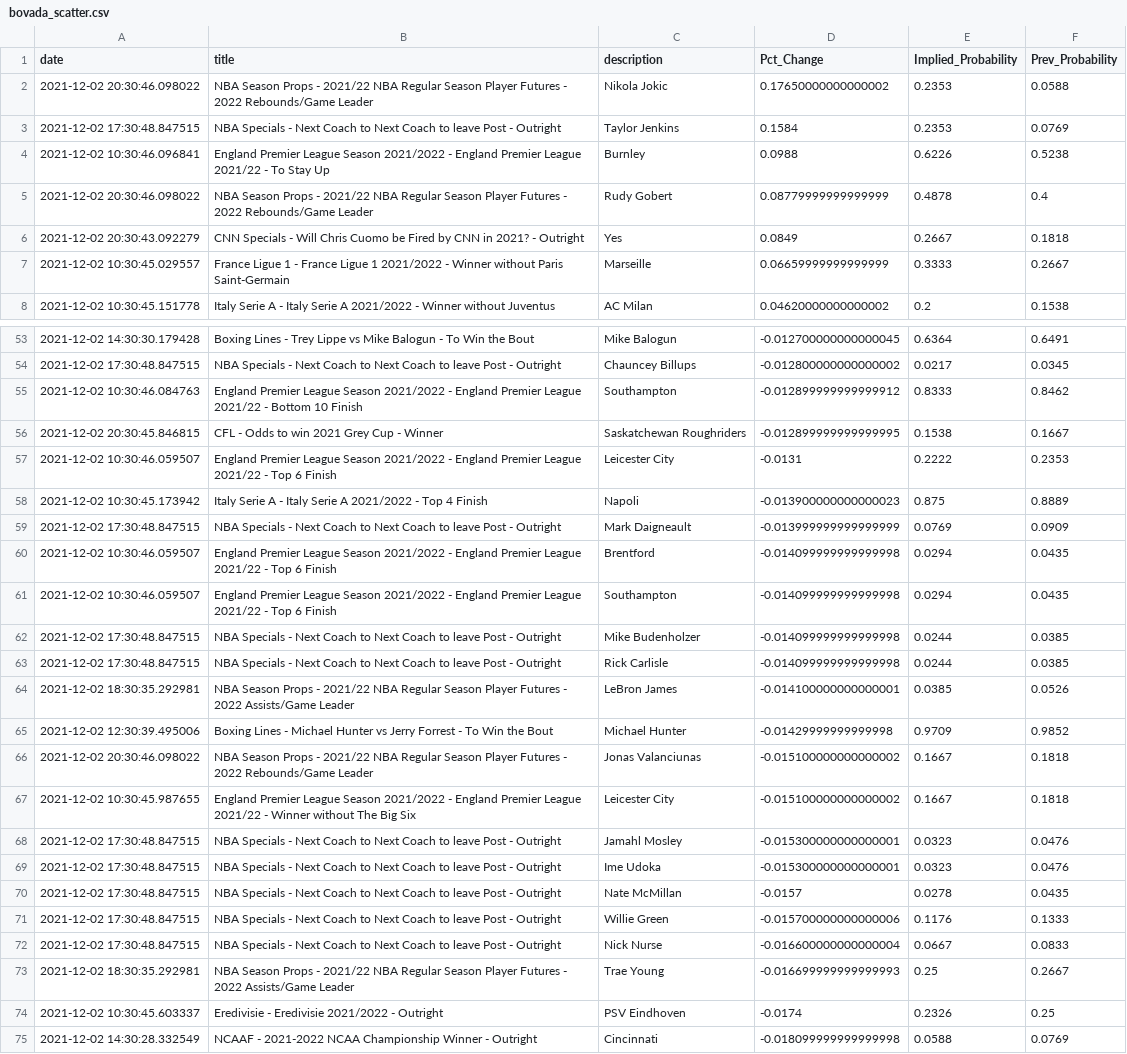
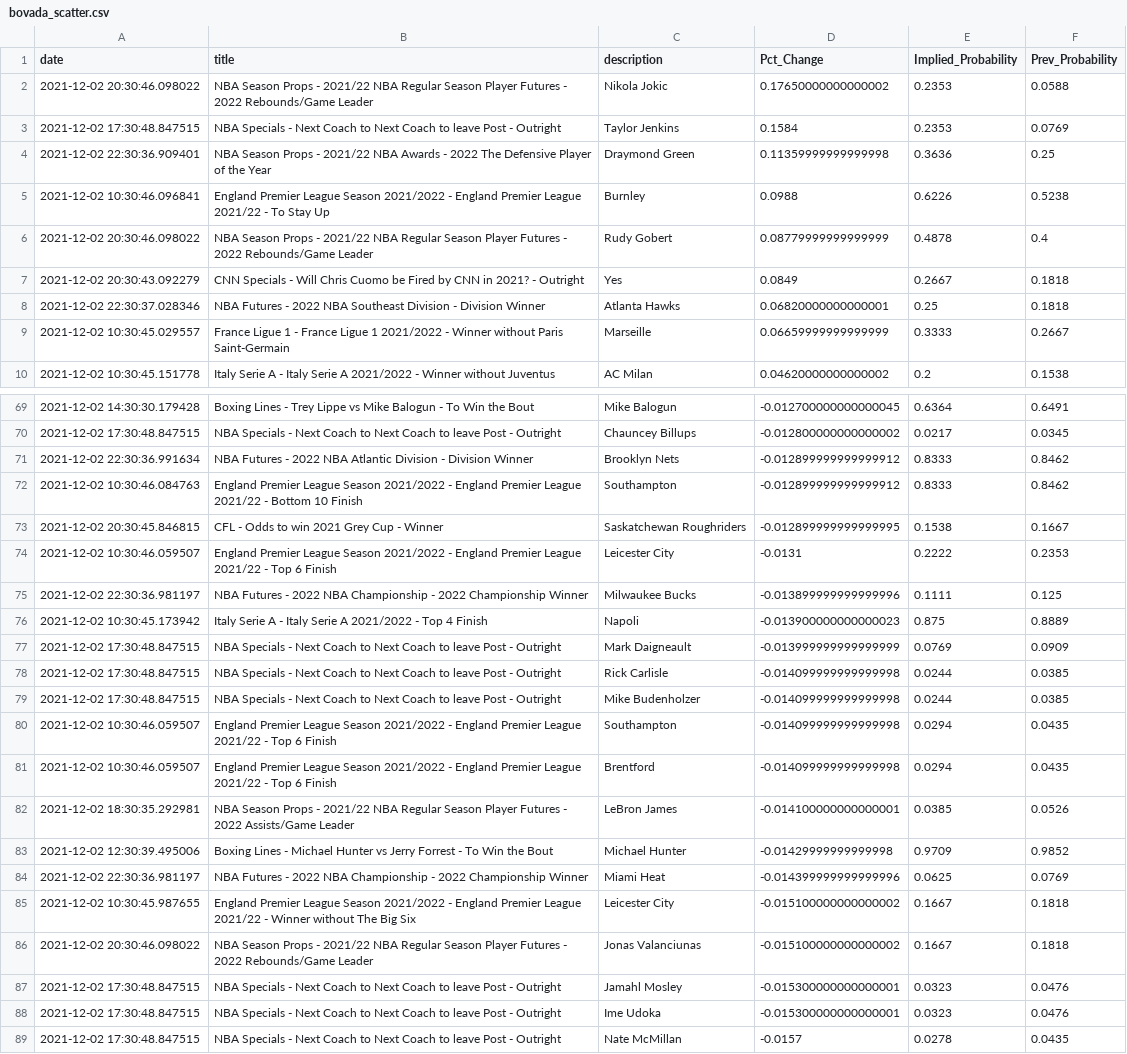
Before and after one commit to aaroncolesmith/bovada, a CSV file: bovada_scatter.csv, drawn as a sheet; only a part is shown, gaps mark what is left out; the shorter side is filled out with more unchanged rows; the diff covers the shown part only.

```diff
--- a/bovada_scatter.csv
+++ b/bovada_scatter.csv
@@ -3,2 +3,3 @@ date,title,description,Pct_Change,Implied_Probability,Prev_Probability
 2021-12-02 17:30:48.847515,NBA Specials - Next Coach to Next Coach to leave Post - Outright,Taylor Jenkins,0.1584,0.2353,0.0769
+2021-12-02 22:30:36.909401,NBA Season Props - 2021/22 NBA Awards - 2022 The Defensive Player of the Year,Draymond Green,0.11359999999999998,0.3636,0.25
 2021-12-02 10:30:46.096841,England Premier League Season 2021/2022 - England Premier League 2021/22 - To Stay Up,Burnley,0.0988,0.6226,0.5238
@@ -6,2 +7,3 @@ date,title,description,Pct_Change,Implied_Probability,Prev_Probability
 2021-12-02 20:30:43.092279,CNN Specials - Will Chris Cuomo be Fired by CNN in 2021?  - Outright,Yes,0.0849,0.2667,0.1818
+2021-12-02 22:30:37.028346,NBA Futures - 2022 NBA Southeast Division - Division Winner,Atlanta Hawks,0.06820000000000001,0.25,0.1818
 2021-12-02 10:30:45.029557,France Ligue 1 - France Ligue 1 2021/2022 - Winner without Paris Saint-Germain,Marseille,0.06659999999999999,0.3333,0.2667
@@ -54,2 +70,3 @@ date,title,description,Pct_Change,Implied_Probability,Prev_Probability
 2021-12-02 17:30:48.847515,NBA Specials - Next Coach to Next Coach to leave Post - Outright,Chauncey Billups,-0.012800000000000002,0.0217,0.0345
+2021-12-02 22:30:36.991634,NBA Futures - 2022 NBA Atlantic Division - Division Winner,Brooklyn Nets,-0.012899999999999912,0.8333,0.8462
 2021-12-02 10:30:46.084763,England Premier League Season 2021/2022 - England Premier League 2021/22 - Bottom 10 Finish,Southampton,-0.012899999999999912,0.8333,0.8462
@@ -57,12 +74,14 @@ date,title,description,Pct_Change,Implied_Probability,Prev_Probability
 2021-12-02 10:30:46.059507,England Premier League Season 2021/2022 - England Premier League 2021/22 - Top 6 Finish,Leicester City,-0.0131,0.2222,0.2353
+2021-12-02 22:30:36.981197,NBA Futures - 2022 NBA Championship - 2022 Championship Winner,Milwaukee Bucks,-0.013899999999999996,0.1111,0.125
 2021-12-02 10:30:45.173942,Italy Serie A - Italy Serie A 2021/2022 - Top 4 Finish,Napoli,-0.013900000000000023,0.875,0.8889
 2021-12-02 17:30:48.847515,NBA Specials - Next Coach to Next Coach to leave Post - Outright,Mark Daigneault,-0.013999999999999999,0.0769,0.0909
+2021-12-02 17:30:48.847515,NBA Specials - Next Coach to Next Coach to leave Post - Outright,Rick Carlisle,-0.014099999999999998,0.0244,0.0385
+2021-12-02 17:30:48.847515,NBA Specials - Next Coach to Next Coach to leave Post - Outright,Mike Budenholzer,-0.014099999999999998,0.0244,0.0385
+2021-12-02 10:30:46.059507,England Premier League Season 2021/2022 - England Premier League 2021/22 - Top 6 Finish,Southampton,-0.014099999999999998,0.0294,0.0435
 2021-12-02 10:30:46.059507,England Premier League Season 2021/2022 - England Premier League 2021/22 - Top 6 Finish,Brentford,-0.014099999999999998,0.0294,0.0435
-2021-12-02 10:30:46.059507,England Premier League Season 2021/2022 - England Premier League 2021/22 - Top 6 Finish,Southampton,-0.014099999999999998,0.0294,0.0435
-2021-12-02 17:30:48.847515,NBA Specials - Next Coach to Next Coach to leave Post - Outright,Mike Budenholzer,-0.014099999999999998,0.0244,0.0385
-2021-12-02 17:30:48.847515,NBA Specials - Next Coach to Next Coach to leave Post - Outright,Rick Carlisle,-0.014099999999999998,0.0244,0.0385
 2021-12-02 18:30:35.292981,NBA Season Props - 2021/22 NBA Regular Season Player Futures - 2022 Assists/Game Leader,LeBron James,-0.014100000000000001,0.0385,0.0526
 2021-12-02 12:30:39.495006,Boxing Lines - Michael Hunter vs Jerry Forrest - To Win the Bout,Michael Hunter,-0.01429999999999998,0.9709,0.9852
+2021-12-02 22:30:36.981197,NBA Futures - 2022 NBA Championship - 2022 Championship Winner,Miami Heat,-0.014399999999999996,0.0625,0.0769
+2021-12-02 10:30:45.987655,England Premier League Season 2021/2022 - England Premier League 2021/22 - Winner without The Big Six,Leicester City,-0.015100000000000002,0.1667,0.1818
 2021-12-02 20:30:46.098022,NBA Season Props - 2021/22 NBA Regular Season Player Futures - 2022 Rebounds/Game Leader,Jonas Valanciunas,-0.015100000000000002,0.1667,0.1818
-2021-12-02 10:30:45.987655,England Premier League Season 2021/2022 - England Premier League 2021/22 - Winner without The Big Six,Leicester City,-0.015100000000000002,0.1667,0.1818
 2021-12-02 17:30:48.847515,NBA Specials - Next Coach to Next Coach to leave Post - Outright,Jamahl Mosley,-0.015300000000000001,0.0323,0.0476
```
Also changed, not shown: 21 added rows and 5 moved rows elsewhere in this file.
